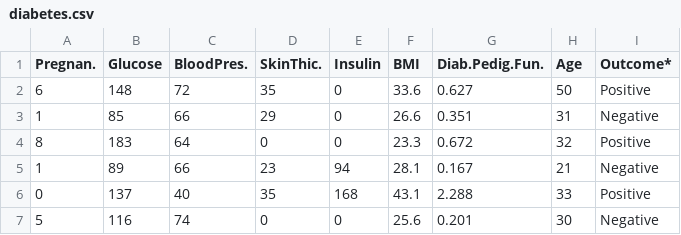
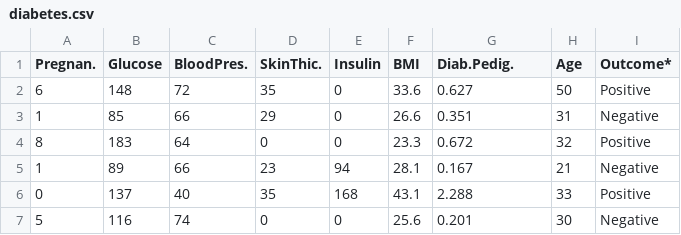
Before and after one commit to angeloschatzimparmpas/t-viSNE, a CSV file: data/diabetes.csv, drawn as a sheet; only a part is shown.

```diff
--- a/data/diabetes.csv
+++ b/data/diabetes.csv
@@ -1,2 +1,2 @@
-Pregnan.;Glucose;BloodPres.;SkinThic.;Insulin;BMI;Diab.Pedig.Fun.;Age;Outcome*
+Pregnan.;Glucose;BloodPres.;SkinThic.;Insulin;BMI;Diab.Pedig.;Age;Outcome*
 6;148;72;35;0;33.6;0.627;50;Positive
```
Also changed, not shown: 3 other files.
